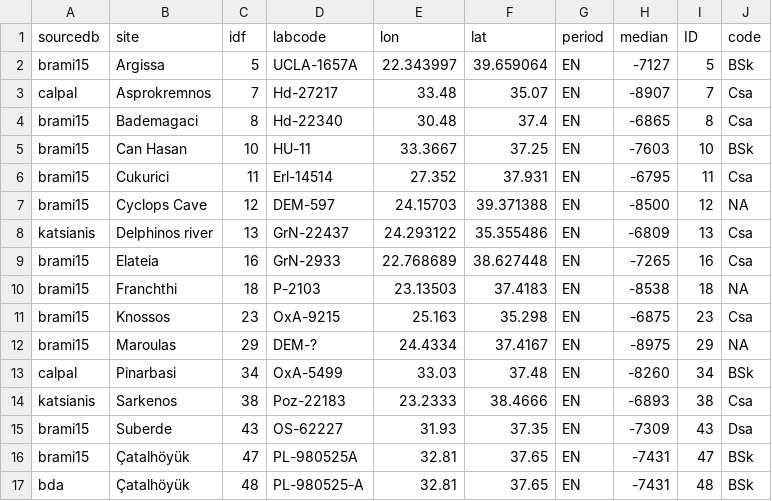
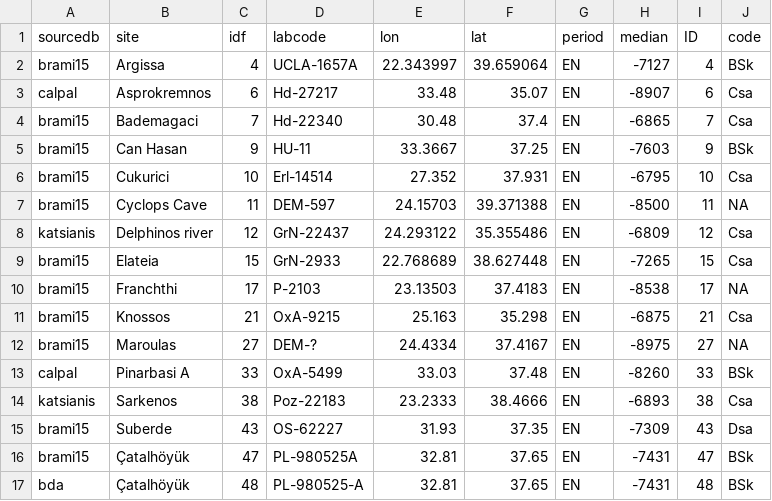
Before and after one commit to zoometh/neonet, a TSV file: doc/talks/2024-asd/img/isochr-6600-BC-Egee-koppen_9k.tsv, drawn as a sheet.

```diff
--- a/doc/talks/2024-asd/img/isochr-6600-BC-Egee-koppen_9k.tsv
+++ b/doc/talks/2024-asd/img/isochr-6600-BC-Egee-koppen_9k.tsv
@@ -1,14 +1,14 @@
 "sourcedb"	"site"	"idf"	"labcode"	"lon"	"lat"	"period"	"median"	"ID"	"code"
-"brami15"	"Argissa"	5	"UCLA-1657A"	22.343997	39.659064	"EN"	-7127	5	"BSk"
-"calpal"	"Asprokremnos"	7	"Hd-27217"	33.48	35.07	"EN"	-8907	7	"Csa"
-"brami15"	"Bademagaci"	8	"Hd-22340"	30.48	37.4	"EN"	-6865	8	"Csa"
-"brami15"	"Can Hasan"	10	"HU-11"	33.3667	37.25	"EN"	-7603	10	"BSk"
-"brami15"	"Cukurici"	11	"Erl-14514"	27.352	37.931	"EN"	-6795	11	"Csa"
-"brami15"	"Cyclops Cave"	12	"DEM-597"	24.15703	39.371388	"EN"	-8500	12	NA
-"katsianis"	"Delphinos river"	13	"GrN-22437"	24.293122	35.355486	"EN"	-6809	13	"Csa"
-"brami15"	"Elateia"	16	"GrN-2933"	22.768689	38.627448	"EN"	-7265	16	"Csa"
-"brami15"	"Franchthi"	18	"P-2103"	23.13503	37.4183	"EN"	-8538	18	NA
-"brami15"	"Knossos"	23	"OxA-9215"	25.163	35.298	"EN"	-6875	23	"Csa"
-"brami15"	"Maroulas"	29	"DEM-?"	24.4334	37.4167	"EN"	-8975	29	NA
-"calpal"	"Pinarbasi"	34	"OxA-5499"	33.03	37.48	"EN"	-8260	34	"BSk"
+"brami15"	"Argissa"	4	"UCLA-1657A"	22.343997	39.659064	"EN"	-7127	4	"BSk"
+"calpal"	"Asprokremnos"	6	"Hd-27217"	33.48	35.07	"EN"	-8907	6	"Csa"
+"brami15"	"Bademagaci"	7	"Hd-22340"	30.48	37.4	"EN"	-6865	7	"Csa"
+"brami15"	"Can Hasan"	9	"HU-11"	33.3667	37.25	"EN"	-7603	9	"BSk"
+"brami15"	"Cukurici"	10	"Erl-14514"	27.352	37.931	"EN"	-6795	10	"Csa"
+"brami15"	"Cyclops Cave"	11	"DEM-597"	24.15703	39.371388	"EN"	-8500	11	NA
+"katsianis"	"Delphinos river"	12	"GrN-22437"	24.293122	35.355486	"EN"	-6809	12	"Csa"
+"brami15"	"Elateia"	15	"GrN-2933"	22.768689	38.627448	"EN"	-7265	15	"Csa"
+"brami15"	"Franchthi"	17	"P-2103"	23.13503	37.4183	"EN"	-8538	17	NA
+"brami15"	"Knossos"	21	"OxA-9215"	25.163	35.298	"EN"	-6875	21	"Csa"
+"brami15"	"Maroulas"	27	"DEM-?"	24.4334	37.4167	"EN"	-8975	27	NA
+"calpal"	"Pinarbasi A"	33	"OxA-5499"	33.03	37.48	"EN"	-8260	33	"BSk"
 "katsianis"	"Sarkenos"	38	"Poz-22183"	23.2333	38.4666	"EN"	-6893	38	"Csa"
```
Also changed, not shown: doc/talks/2024-asd/img/isochr-5800-BC-Egee-koppen_8k.tsv, doc/talks/2024-asd/img/isochr-6200-BC-Egee-koppen_8k.tsv, 7 other files.
